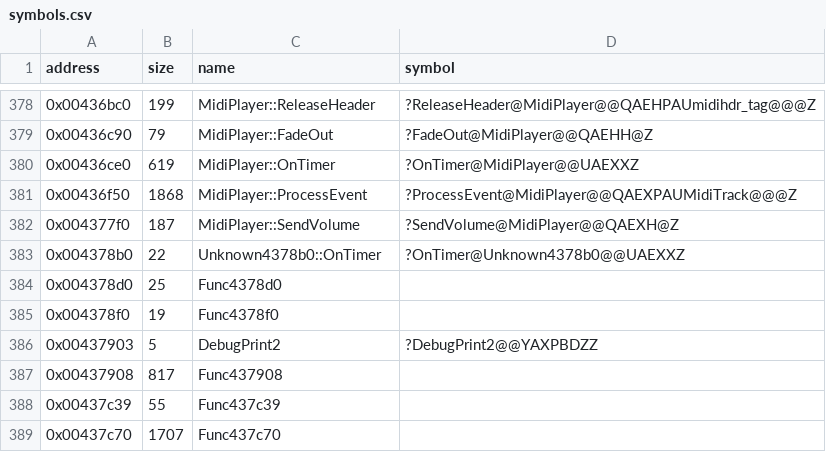
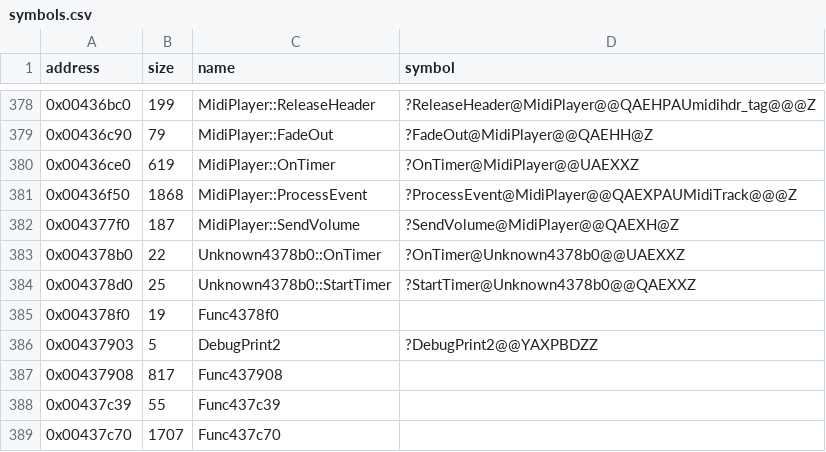
Before and after one commit to Cirno-Labs/th07, a CSV file: config/symbols.csv, drawn as a sheet; only a part is shown, gaps mark what is left out.

Commit message:
Decompile Unknown4378b0::StartTimer (0x4378d0)
Starts the timer with a 6 ms period and no callback of its own.

```diff
--- a/config/symbols.csv
+++ b/config/symbols.csv
@@ -383,3 +383,3 @@ address,size,name,symbol
 0x004378b0,22,Unknown4378b0::OnTimer,?OnTimer@Unknown4378b0@@UAEXXZ
-0x004378d0,25,Func4378d0,
+0x004378d0,25,Unknown4378b0::StartTimer,?StartTimer@Unknown4378b0@@QAEXXZ
 0x004378f0,19,Func4378f0,
```
Also changed, not shown: 3 other files.
